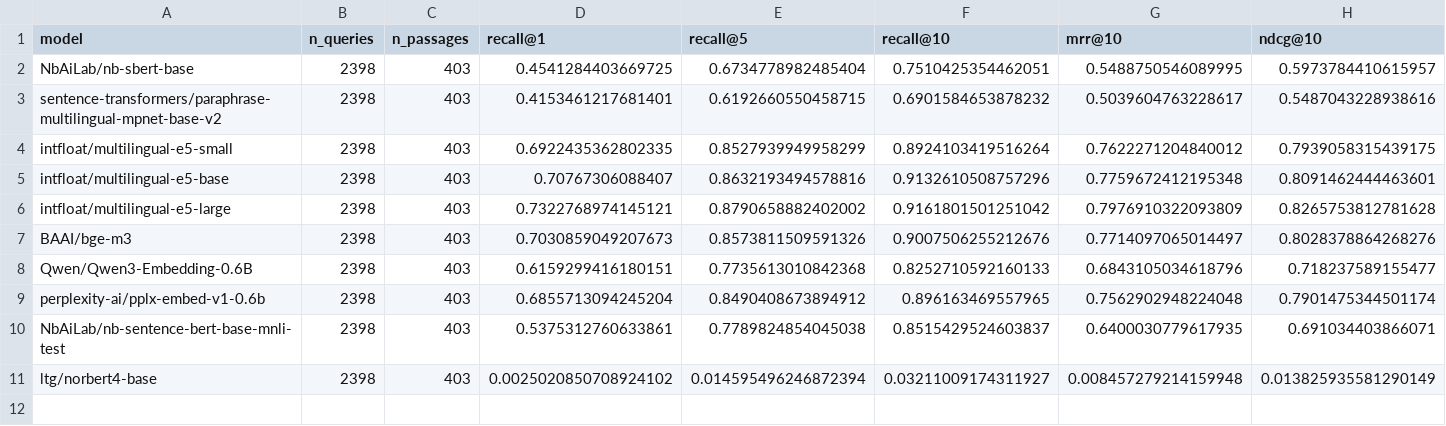
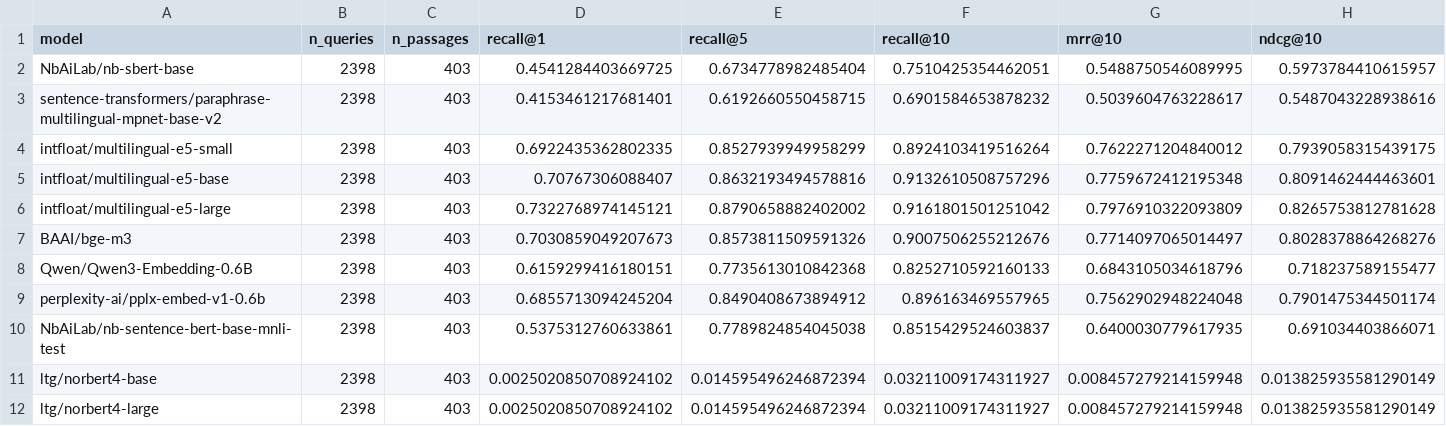
Before and after one commit to rymarinelli/embedding, a CSV file: benchmarks/results/norquad_retrieval_results.csv, drawn as a sheet; only a part is shown; rows hold the shown columns only; the diff names each change by its address in the sheet, - before the commit and + after, or states it on an @@ line.

```diff
--- a/benchmarks/results/norquad_retrieval_results.csv
+++ b/benchmarks/results/norquad_retrieval_results.csv
+row 12: ltg/norbert4-large | 2398 | 403 | 0.0025020850708924102 | 0.014595496246872394 | 0.03211009174311927 | 0.008457279214159948 | 0.013825935581290149
```
Also changed, not shown: 2 other files.
